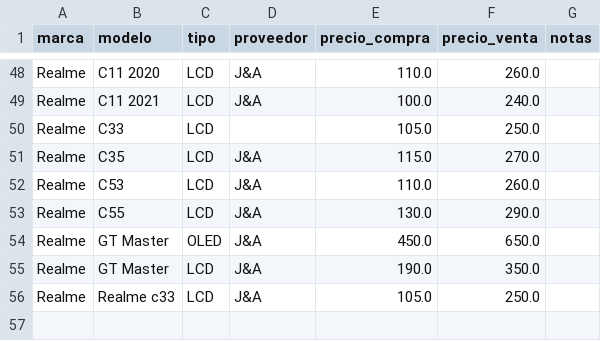
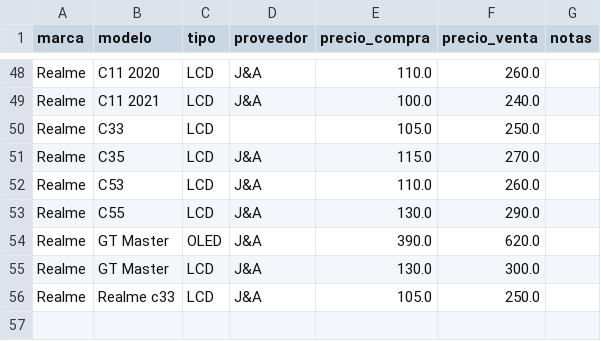
Before and after one commit to SCZ-BO/DrXiaomi, a CSV file: precio/data/ja.csv, drawn as a sheet; only a part is shown, gaps mark what is left out.

Commit message:
Adjust prices for Realme GT Master in ja.csv
Updated prices for Realme GT Master models.

```diff
--- a/precio/data/ja.csv
+++ b/precio/data/ja.csv
@@ -53,4 +53,4 @@ Realme,C53,LCD,J&A,110.0,260.0,
 Realme,C55,LCD,J&A,130.0,290.0,
-Realme,GT Master,OLED,J&A,450.0,650.0,
-Realme,GT Master,LCD,J&A,190.0,350.0,
+Realme,GT Master,OLED,J&A,390.0,620.0,
+Realme,GT Master,LCD,J&A,130.0,300.0,
 Realme,Realme c33,LCD,J&A,105.0,250.0,
```
